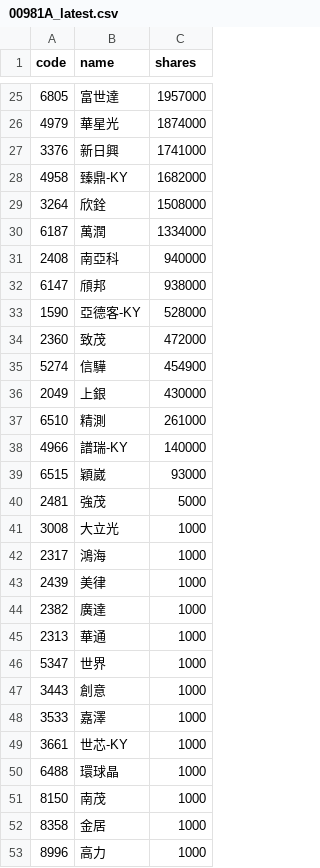
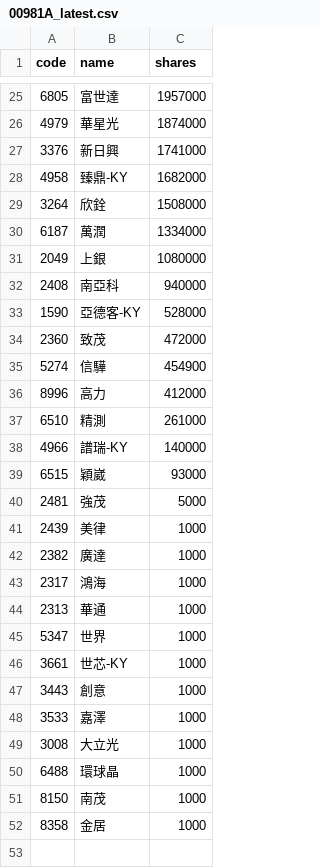
Before and after one commit to 4ru1013/united-etf-00981a-portfolio, a CSV file: data/out/holdings/00981A_latest.csv, drawn as a sheet; only a part is shown, gaps mark what is left out; the diff covers the shown part only.

```diff
--- a/data/out/holdings/00981A_latest.csv
+++ b/data/out/holdings/00981A_latest.csv
@@ -30,4 +30,4 @@
 6187,萬潤,1334000
+2049,上銀,1080000
 2408,南亞科,940000
-6147,頎邦,938000
 1590,亞德客-KY,528000
@@ -35,3 +35,3 @@
 5274,信驊,454900
-2049,上銀,430000
+8996,高力,412000
 6510,精測,261000
@@ -40,11 +40,11 @@
 2481,強茂,5000
-3008,大立光,1000
-2317,鴻海,1000
 2439,美律,1000
 2382,廣達,1000
+2317,鴻海,1000
 2313,華通,1000
 5347,世界,1000
+3661,世芯-KY,1000
 3443,創意,1000
 3533,嘉澤,1000
-3661,世芯-KY,1000
+3008,大立光,1000
 6488,環球晶,1000
@@ -52,2 +52 @@
 8358,金居,1000
-8996,高力,1000
```
Also changed, not shown: 2 added rows, 2 removed rows and 3 edited cells elsewhere in this file, 4 other files.
